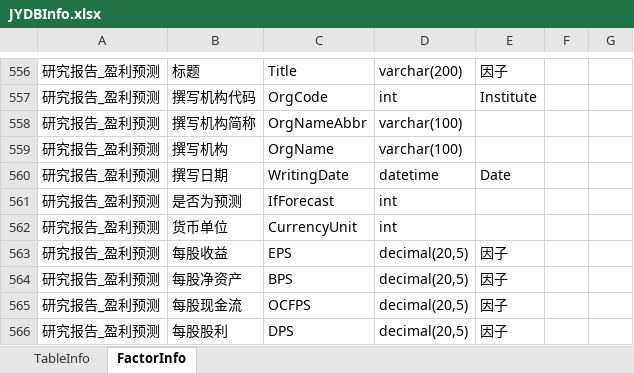
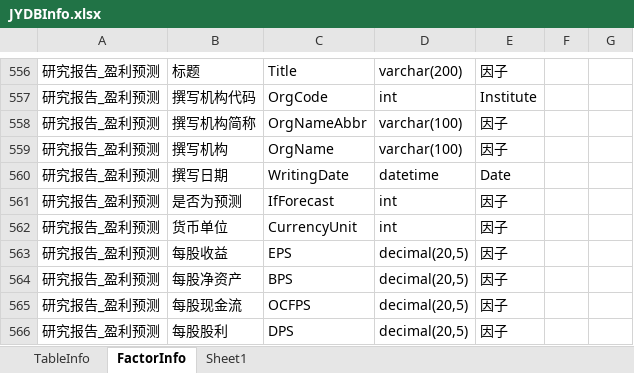
Before and after one commit to sn0wfree/QuantStudio, an Excel workbook: QuantStudio/Resource/JYDBInfo.xlsx, sheet FactorInfo, drawn as a sheet; only a part is shown, gaps mark what is left out; values as stored, in another font and other column widths than the file's, no borders; the diff covers the shown part only; the diff names each change by its address in the sheet, - before the commit and + after, or states it on an @@ line.

```diff
--- a/QuantStudio/Resource/JYDBInfo.xlsx (sheet FactorInfo)
+++ b/QuantStudio/Resource/JYDBInfo.xlsx (sheet FactorInfo)
+sheet tab: Sheet1
-E558:E559: (empty)
+E558:E559: 因子
-E561:E562: (empty)
+E561:E562: 因子
```
Also changed, not shown: 84 added rows elsewhere in this sheet, sheet TableInfo, 3 other files.
